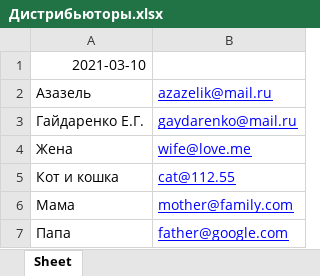
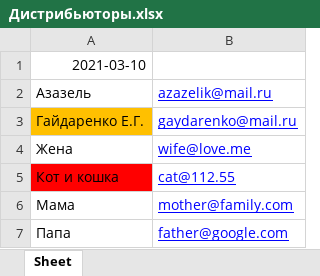
Before and after one commit to Gaydarenko/VKR, an Excel workbook: data/Дистрибьюторы.xlsx, sheet Sheet, drawn as a sheet; values as stored, in another font and other column widths than the file's, no borders; the diff names each change by its address in the sheet, - before the commit and + after, or states it on an @@ line.

```diff
--- a/data/Дистрибьюторы.xlsx (sheet Sheet)
+++ b/data/Дистрибьюторы.xlsx (sheet Sheet)
-A3 fill: none
+A3 fill: #FFC000
-A5 fill: none
+A5 fill: #FF0000
```
Also changed, not shown: data/Контрагенты.xlsx, data/Отчеты.xlsx, 4 other files.
